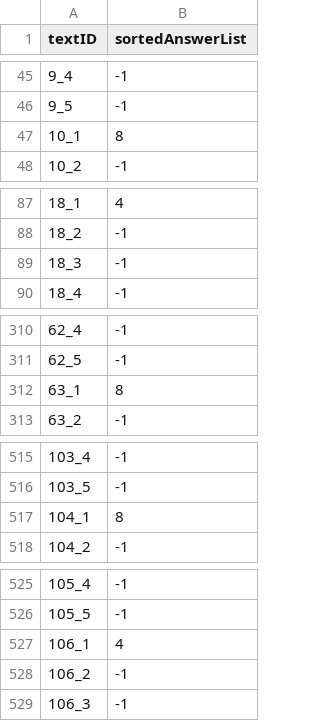
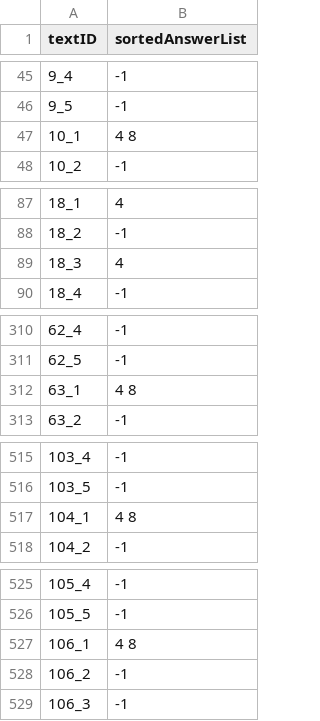
Before and after one commit to wojdziw/machine-learning-project, a CSV file: src/Answers.csv, drawn as a sheet; only a part is shown, gaps mark what is left out; the diff covers the shown part only.

```diff
--- a/src/Answers.csv
+++ b/src/Answers.csv
@@ -46,3 +46,3 @@ textID,sortedAnswerList
 9_5,-1
-10_1,8
+10_1,4 8
 10_2,-1
@@ -88,3 +88,3 @@ textID,sortedAnswerList
 18_2,-1
-18_3,-1
+18_3,4
 18_4,-1
@@ -311,3 +311,3 @@ textID,sortedAnswerList
 62_5,-1
-63_1,8
+63_1,4 8
 63_2,-1
@@ -516,3 +516,3 @@ textID,sortedAnswerList
 103_5,-1
-104_1,8
+104_1,4 8
 104_2,-1
@@ -526,3 +526,3 @@ textID,sortedAnswerList
 105_5,-1
-106_1,4
+106_1,4 8
 106_2,-1
```
Also changed, not shown: 61 edited cells elsewhere in this file, 3 other files.
